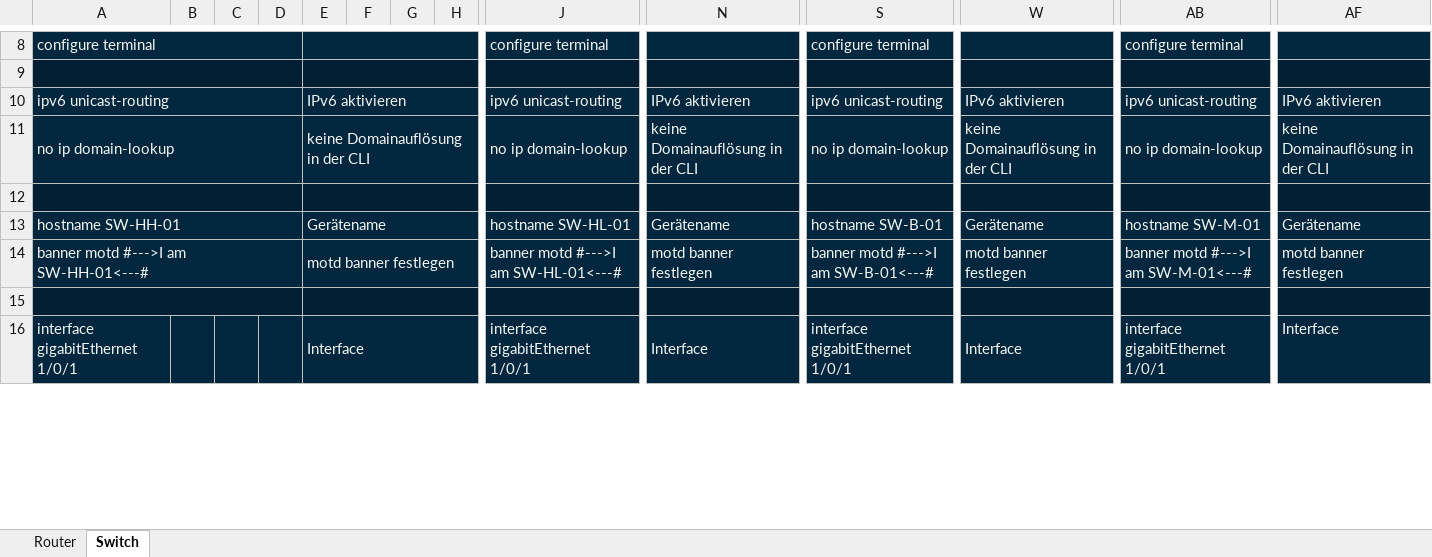
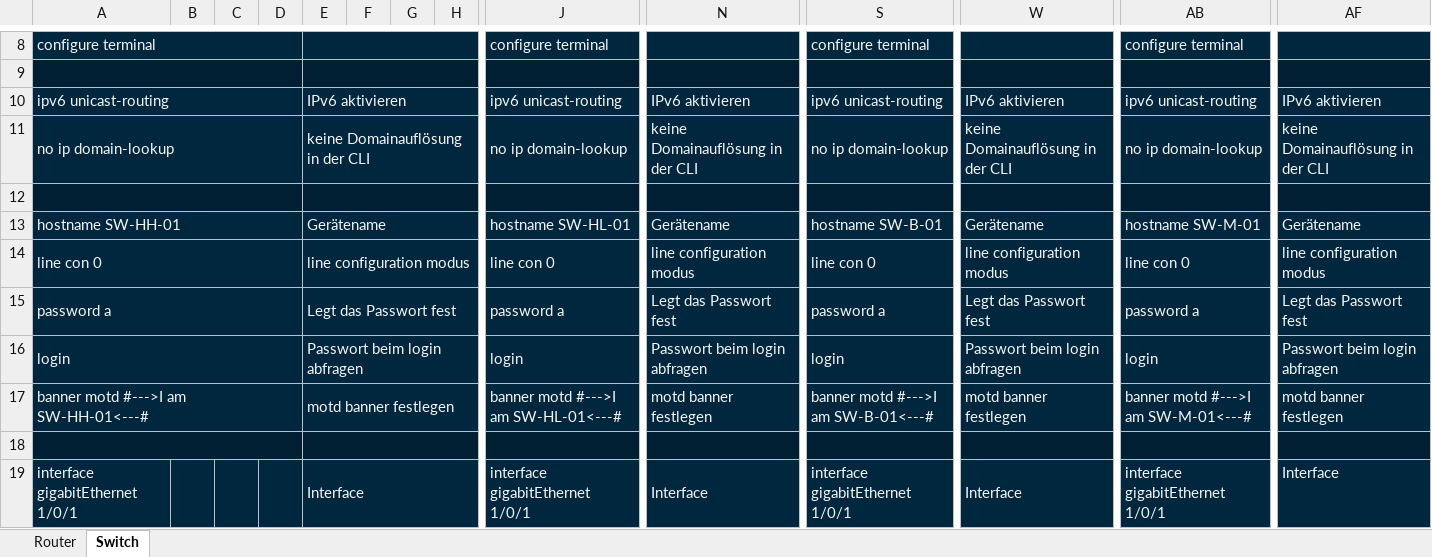
Before and after one commit to mvxsvchs/LF09, an Excel workbook: CLI.xlsx, sheet Switch, drawn as a sheet; only a part is shown, gaps mark what is left out; values as stored, in another font and other column widths than the file's, no borders; rows hold the shown columns only; the diff names each change by its address in the sheet, - before the commit and + after, or states it on an @@ line.

Commit message:
added password

```diff
--- a/CLI.xlsx (sheet Switch)
+++ b/CLI.xlsx (sheet Switch)
+row 14: line con 0 |  |  |  | line configuration modus |  |  |  | line con 0 | line configuration modus | line con 0 | line configuration modus | line con 0 | line configuration modus
+row 15: password a |  |  |  | Legt das Passwort fest |  |  |  | password a | Legt das Passwort fest | password a | Legt das Passwort fest | password a | Legt das Passwort fest
+row 16: login |  |  |  | Passwort beim login abfragen |  |  |  | login | Passwort beim login abfragen | login | Passwort beim login abfragen | login | Passwort beim login abfragen
```
Also changed, not shown: sheet Router.
